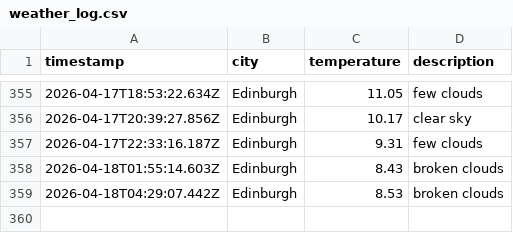
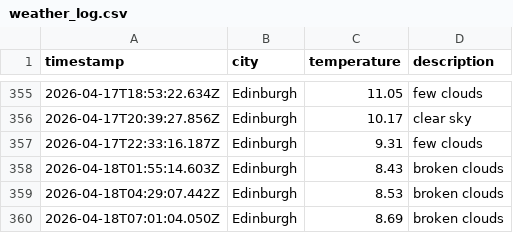
Before and after one commit to saniatalha/WeatherAppJS, a CSV file: data/weather_log.csv, drawn as a sheet; only a part is shown, gaps mark what is left out; the diff names each change by its address in the sheet, - before the commit and + after, or states it on an @@ line.

```diff
--- a/data/weather_log.csv
+++ b/data/weather_log.csv
+row 360: 2026-04-18T07:01:04.050Z | Edinburgh | 8.69 | broken clouds
```
Also changed, not shown: 1 other file.
